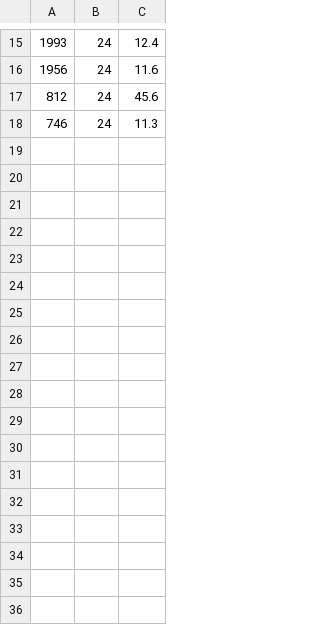
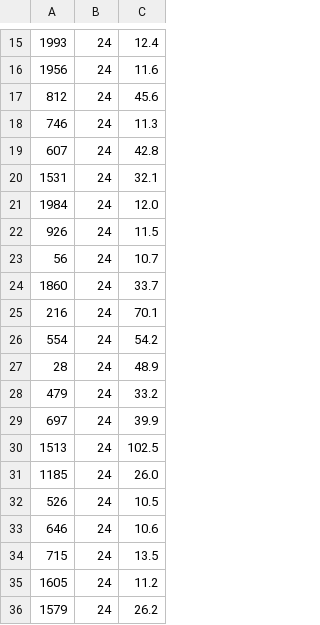
Before and after one commit to Sidi3355/cot-faithfulness, a CSV file: pilot/results/raw/phase1/Qwen__Qwen3-0.6B/comve/ep-labels_only-comprehensive-nothink-greedy1-tolerant/timing.csv, drawn as a sheet; only a part is shown, gaps mark what is left out; the diff names each change by its address in the sheet, - before the commit and + after, or states it on an @@ line.

Commit message:
Pilot arm C results from Kaggle (2026-11-05T14:19:17Z)

```diff
--- a/pilot/results/raw/phase1/Qwen__Qwen3-0.6B/comve/ep-labels_only-comprehensive-nothink-greedy1-tolerant/timing.csv
+++ b/pilot/results/raw/phase1/Qwen__Qwen3-0.6B/comve/ep-labels_only-comprehensive-nothink-greedy1-tolerant/timing.csv
+row 19: 607 | 24 | 42.8
+row 20: 1531 | 24 | 32.1
+row 21: 1984 | 24 | 12.0
+row 22: 926 | 24 | 11.5
+row 23: 56 | 24 | 10.7
+row 24: 1860 | 24 | 33.7
+row 25: 216 | 24 | 70.1
+row 26: 554 | 24 | 54.2
+row 27: 28 | 24 | 48.9
+row 28: 479 | 24 | 33.2
+row 29: 697 | 24 | 39.9
+row 30: 1513 | 24 | 102.5
+row 31: 1185 | 24 | 26.0
+row 32: 526 | 24 | 10.5
+row 33: 646 | 24 | 10.6
+row 34: 715 | 24 | 13.5
+row 35: 1605 | 24 | 11.2
+row 36: 1579 | 24 | 26.2
```
Also changed, not shown: 32 other files.
